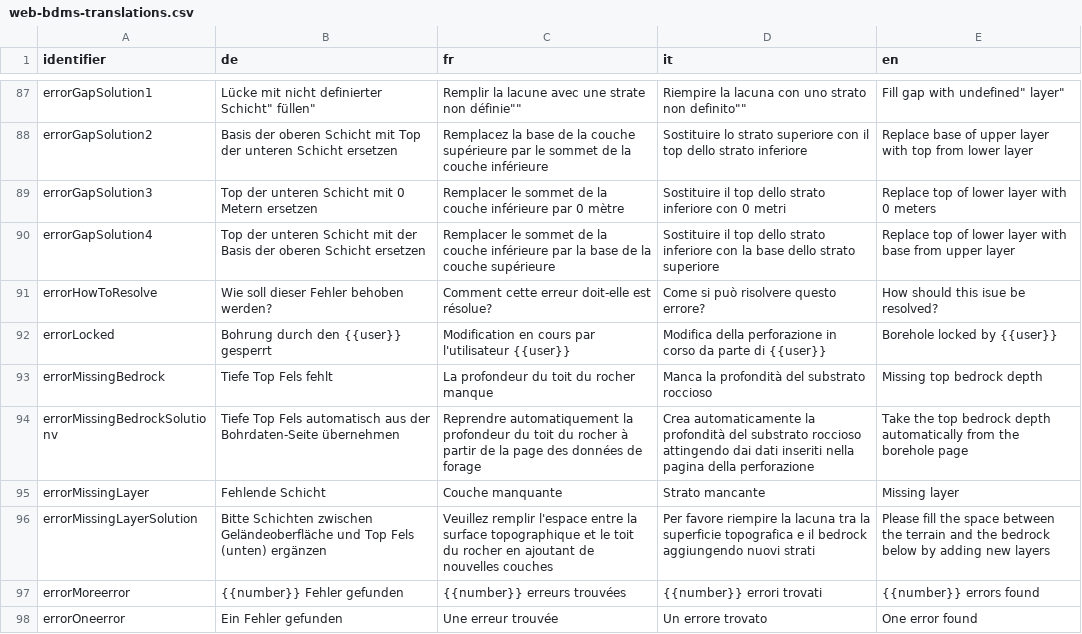
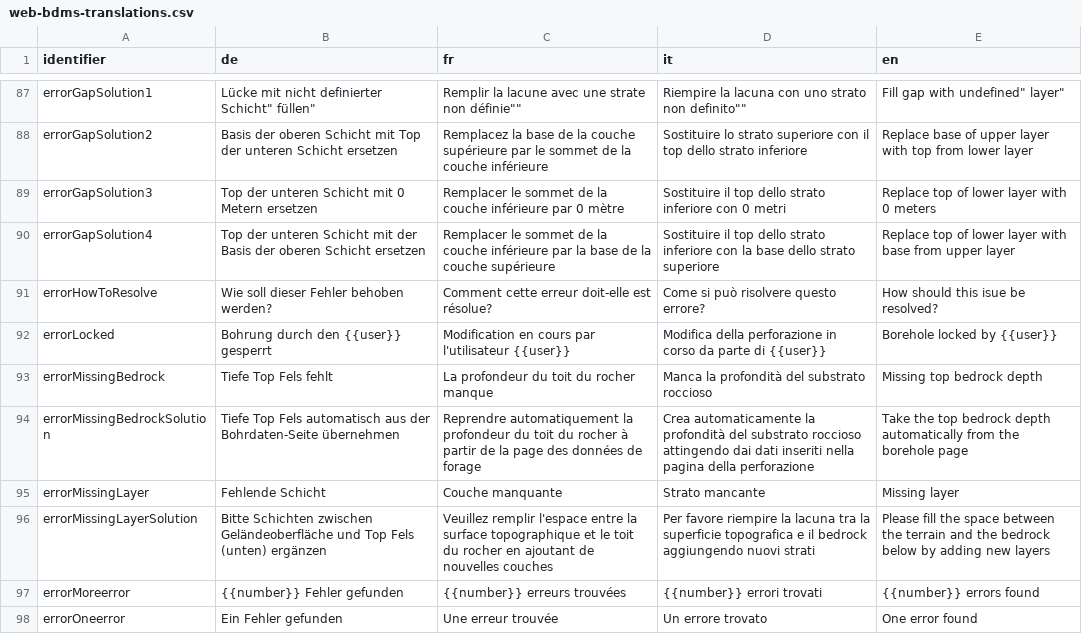
Before and after one commit to ist-supsi/doc-bdms, a CSV file: i18n/web-bdms-translations.csv, drawn as a sheet; only a part is shown, gaps mark what is left out.

Commit message:
✏️  removed extra letter

```diff
--- a/i18n/web-bdms-translations.csv
+++ b/i18n/web-bdms-translations.csv
@@ -93,3 +93,3 @@
 "errorMissingBedrock","Tiefe Top Fels fehlt","La profondeur du toit du rocher manque","Manca la profondità del substrato roccioso","Missing top bedrock depth"
-"errorMissingBedrockSolutionv","Tiefe Top Fels automatisch aus der Bohrdaten-Seite übernehmen","Reprendre automatiquement la profondeur du toit du rocher à partir de la page des données de forage","Crea automaticamente la profondità del substrato roccioso attingendo dai dati inseriti nella pagina della perforazione","Take the top bedrock depth automatically from the borehole page"
+"errorMissingBedrockSolution","Tiefe Top Fels automatisch aus der Bohrdaten-Seite übernehmen","Reprendre automatiquement la profondeur du toit du rocher à partir de la page des données de forage","Crea automaticamente la profondità del substrato roccioso attingendo dai dati inseriti nella pagina della perforazione","Take the top bedrock depth automatically from the borehole page"
 "errorMissingLayer","Fehlende Schicht","Couche manquante","Strato mancante","Missing layer"
```
